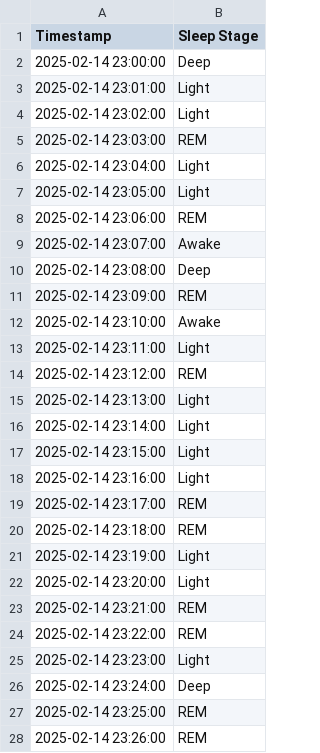
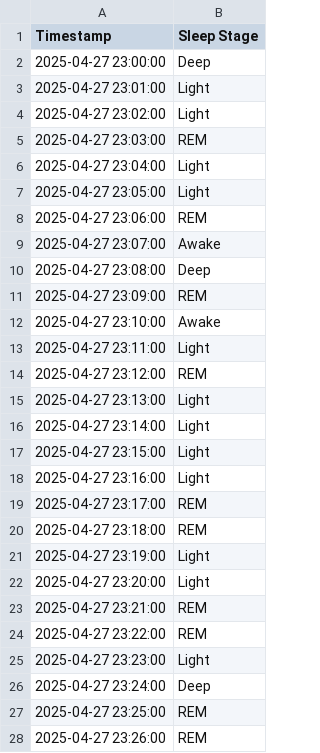
Before and after one commit to GiorgioBonetti/monitoraggio_sonno, a CSV file: public/4-sleep_data_2025-04-27.csv, drawn as a sheet; only a part is shown; the diff covers the shown part only.

```diff
--- a/public/4-sleep_data_2025-04-27.csv
+++ b/public/4-sleep_data_2025-04-27.csv
@@ -1,28 +1,28 @@
 Timestamp,Sleep Stage
-2025-02-14 23:00:00,Deep
-2025-02-14 23:01:00,Light
-2025-02-14 23:02:00,Light
-2025-02-14 23:03:00,REM
-2025-02-14 23:04:00,Light
-2025-02-14 23:05:00,Light
-2025-02-14 23:06:00,REM
-2025-02-14 23:07:00,Awake
-2025-02-14 23:08:00,Deep
-2025-02-14 23:09:00,REM
-2025-02-14 23:10:00,Awake
-2025-02-14 23:11:00,Light
-2025-02-14 23:12:00,REM
-2025-02-14 23:13:00,Light
-2025-02-14 23:14:00,Light
-2025-02-14 23:15:00,Light
-2025-02-14 23:16:00,Light
-2025-02-14 23:17:00,REM
-2025-02-14 23:18:00,REM
-2025-02-14 23:19:00,Light
-2025-02-14 23:20:00,Light
-2025-02-14 23:21:00,REM
-2025-02-14 23:22:00,REM
-2025-02-14 23:23:00,Light
-2025-02-14 23:24:00,Deep
-2025-02-14 23:25:00,REM
-2025-02-14 23:26:00,REM
+2025-04-27 23:00:00,Deep
+2025-04-27 23:01:00,Light
+2025-04-27 23:02:00,Light
+2025-04-27 23:03:00,REM
+2025-04-27 23:04:00,Light
+2025-04-27 23:05:00,Light
+2025-04-27 23:06:00,REM
+2025-04-27 23:07:00,Awake
+2025-04-27 23:08:00,Deep
+2025-04-27 23:09:00,REM
+2025-04-27 23:10:00,Awake
+2025-04-27 23:11:00,Light
+2025-04-27 23:12:00,REM
+2025-04-27 23:13:00,Light
+2025-04-27 23:14:00,Light
+2025-04-27 23:15:00,Light
+2025-04-27 23:16:00,Light
+2025-04-27 23:17:00,REM
+2025-04-27 23:18:00,REM
+2025-04-27 23:19:00,Light
+2025-04-27 23:20:00,Light
+2025-04-27 23:21:00,REM
+2025-04-27 23:22:00,REM
+2025-04-27 23:23:00,Light
+2025-04-27 23:24:00,Deep
+2025-04-27 23:25:00,REM
+2025-04-27 23:26:00,REM
```
Also changed, not shown: 33 edited cells elsewhere in this file, public/4-sleep_data_2025-02-18.csv, public/4-sleep_data_2025-04-28.csv, 9 other files.
